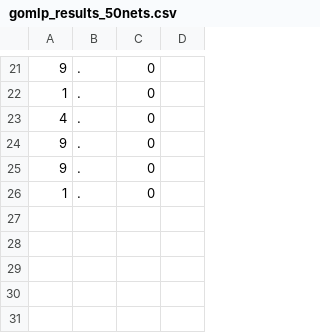
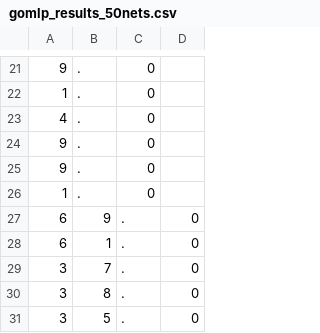
Before and after one commit to haiguanl/Multilayer_GOMLP, a CSV file: gomlp/gomlp_results_50nets.csv, drawn as a sheet; only a part is shown, gaps mark what is left out; the diff names each change by its address in the sheet, - before the commit and + after, or states it on an @@ line.

```diff
--- a/gomlp/gomlp_results_50nets.csv
+++ b/gomlp/gomlp_results_50nets.csv
+row 27: 6 | 9 | . | 0
+row 28: 6 | 1 | . | 0
+row 29: 3 | 7 | . | 0
+row 30: 3 | 8 | . | 0
+row 31: 3 | 5 | . | 0
```
Also changed, not shown: 13 other files.
